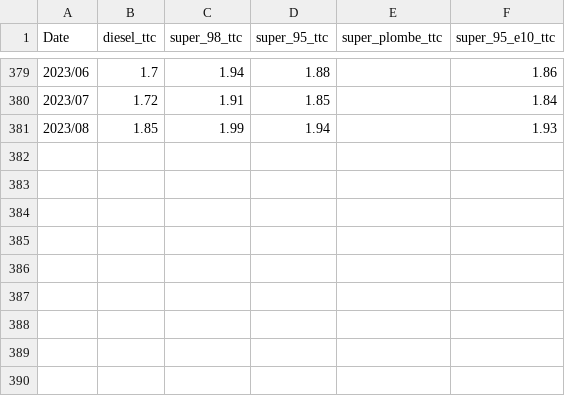
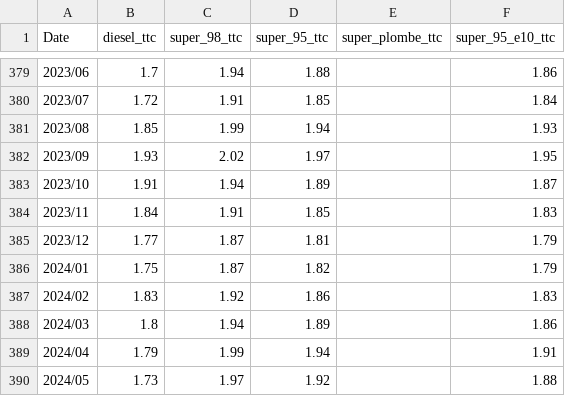
Before and after one commit to openfisca/openfisca-france-indirect-taxation, a CSV file: openfisca_france_indirect_taxation/assets/prix/prix_mensuel_carburants.csv, drawn as a sheet; only a part is shown, gaps mark what is left out; the diff names each change by its address in the sheet, - before the commit and + after, or states it on an @@ line.

```diff
--- a/openfisca_france_indirect_taxation/assets/prix/prix_mensuel_carburants.csv
+++ b/openfisca_france_indirect_taxation/assets/prix/prix_mensuel_carburants.csv
+row 382: 2023/09 | 1.93 | 2.02 | 1.97 |  | 1.95
+row 383: 2023/10 | 1.91 | 1.94 | 1.89 |  | 1.87
+row 384: 2023/11 | 1.84 | 1.91 | 1.85 |  | 1.83
+row 385: 2023/12 | 1.77 | 1.87 | 1.81 |  | 1.79
+row 386: 2024/01 | 1.75 | 1.87 | 1.82 |  | 1.79
+row 387: 2024/02 | 1.83 | 1.92 | 1.86 |  | 1.83
+row 388: 2024/03 | 1.8 | 1.94 | 1.89 |  | 1.86
+row 389: 2024/04 | 1.79 | 1.99 | 1.94 |  | 1.91
+row 390: 2024/05 | 1.73 | 1.97 | 1.92 |  | 1.88
```
Also changed, not shown: 7 other files.
